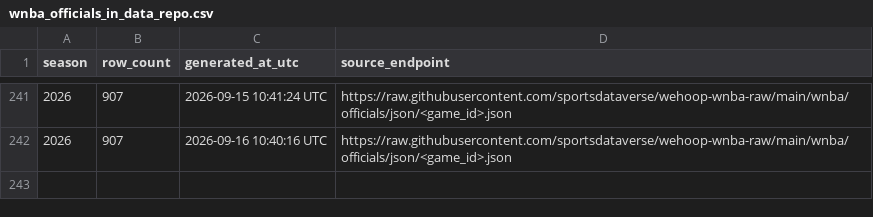
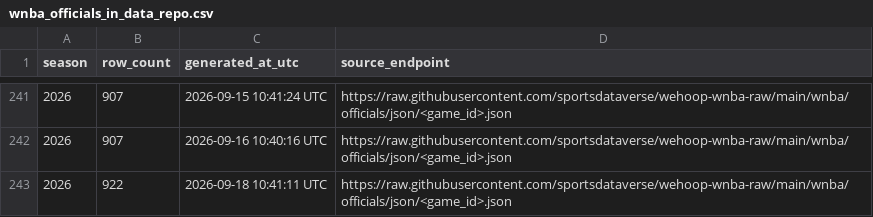
Before and after one commit to sportsdataverse/wehoop-wnba-data, a CSV file: wnba/officials/wnba_officials_in_data_repo.csv, drawn as a sheet; only a part is shown, gaps mark what is left out.

```diff
--- a/wnba/officials/wnba_officials_in_data_repo.csv
+++ b/wnba/officials/wnba_officials_in_data_repo.csv
@@ -242 +242,2 @@ season,row_count,generated_at_utc,source_endpoint
 2026,907,2026-09-16 10:40:16 UTC,https://raw.githubusercontent.com/sportsdataverse/wehoop-wnba-raw/main/wnba/officials/json/<game_id>.json
+2026,922,2026-09-18 10:41:11 UTC,https://raw.githubusercontent.com/sportsdataverse/wehoop-wnba-raw/main/wnba/officials/json/<game_id>.json
```
Also changed, not shown: wnba/game_rosters/wnba_game_rosters_in_data_repo.csv, wnba/player_season_stats/wnba_player_season_stats_in_data_repo.csv, 20 other files.
